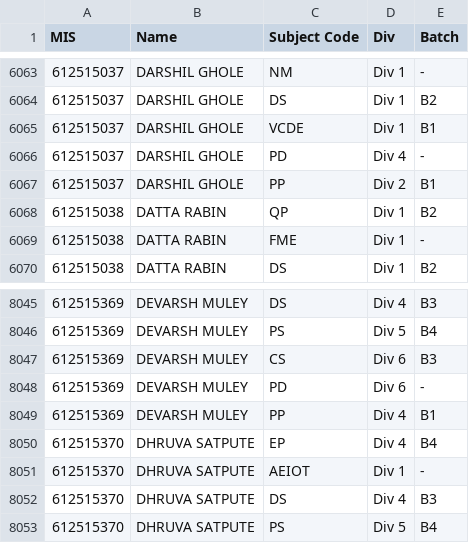
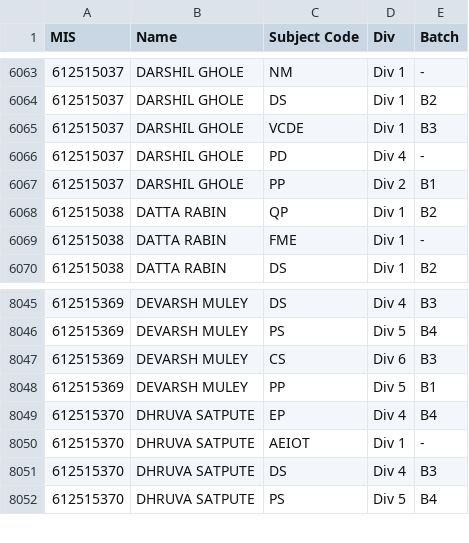
Before and after one commit to itz-Ajinkya/Time-table, a CSV file: students.csv, drawn as a sheet; only a part is shown, gaps mark what is left out.

```diff
--- a/students.csv
+++ b/students.csv
@@ -6064,3 +6064,3 @@ MIS,Name,Subject Code,Div,Batch
 612515037,DARSHIL GHOLE,DS,Div 1,B2
-612515037,DARSHIL GHOLE,VCDE,Div 1,B1
+612515037,DARSHIL GHOLE,VCDE,Div 1,B3
 612515037,DARSHIL GHOLE,PD,Div 4,-
@@ -8047,4 +8047,3 @@ MIS,Name,Subject Code,Div,Batch
 612515369,DEVARSH MULEY,CS,Div 6,B3
-612515369,DEVARSH MULEY,PD,Div 6,-
-612515369,DEVARSH MULEY,PP,Div 4,B1
+612515369,DEVARSH MULEY,PP,Div 5,B1
 612515370,DHRUVA SATPUTE,EP,Div 4,B4
```
Also changed, not shown: 2 other files.
